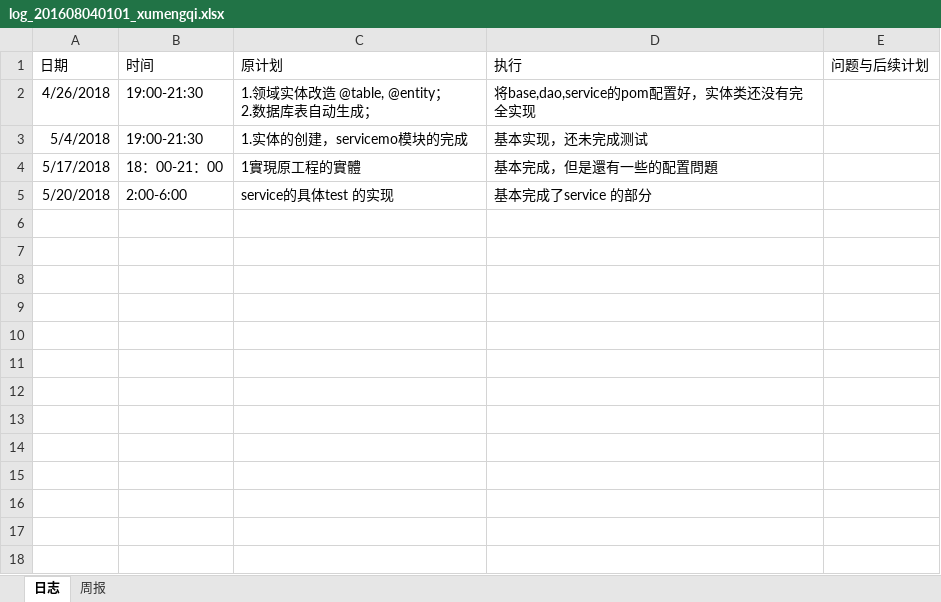
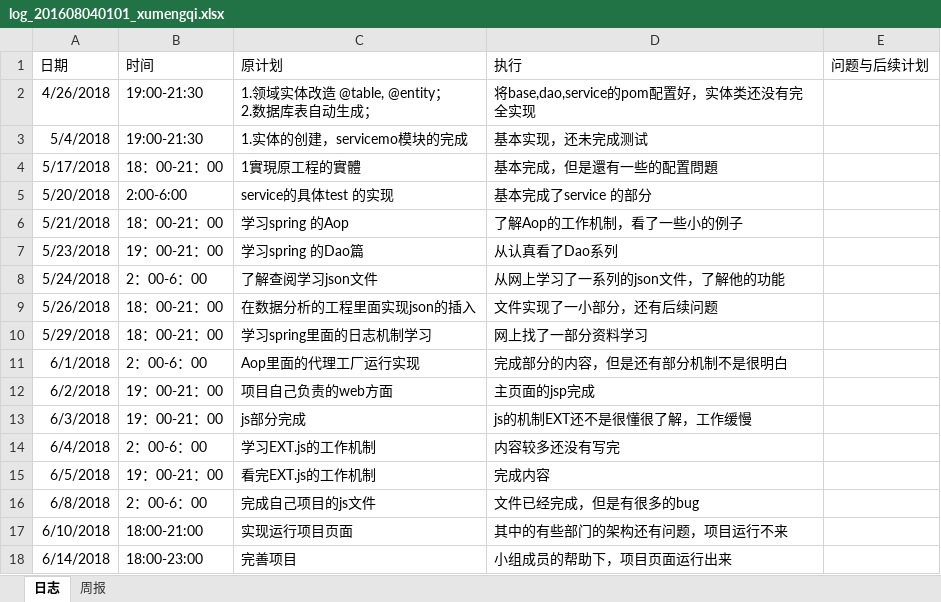
Before and after one commit to laozishidijia/98k, an Excel workbook: student-service-master/doc/log/log_201608040101_xumengqi.xlsx, sheet 日志, drawn as a sheet; values as stored, in another font and other column widths than the file's, no borders; the diff names each change by its address in the sheet, - before the commit and + after, or states it on an @@ line.

```diff
--- a/student-service-master/doc/log/log_201608040101_xumengqi.xlsx (sheet 日志)
+++ b/student-service-master/doc/log/log_201608040101_xumengqi.xlsx (sheet 日志)
+row 6: 5/21/2018 | 18：00-21：00 | 学习spring 的Aop | 了解Aop的工作机制，看了一些小的例子
+row 7: 5/23/2018 | 19：00-21：00 | 学习spring 的Dao篇 | 从认真看了Dao系列
+row 8: 5/24/2018 | 2：00-6：00 | 了解查阅学习json文件 | 从网上学习了一系列的json文件，了解他的功能
+row 9: 5/26/2018 | 18：00-21：00 | 在数据分析的工程里面实现json的插入 | 文件实现了一小部分，还有后续问题
+row 10: 5/29/2018 | 18：00-21：00 | 学习spring里面的日志机制学习 | 网上找了一部分资料学习
+row 11: 6/1/2018 | 2：00-6：00 | Aop里面的代理工厂运行实现 | 完成部分的内容，但是还有部分机制不是很明白
+row 12: 6/2/2018 | 19：00-21：00 | 项目自己负责的web方面 | 主页面的jsp完成
+row 13: 6/3/2018 | 19：00-21：00 | js部分完成 | js的机制EXT还不是很懂很了解，工作缓慢
+row 14: 6/4/2018 | 2：00-6：00 | 学习EXT.js的工作机制 | 内容较多还没有写完
+row 15: 6/5/2018 | 19：00-21：00 | 看完EXT.js的工作机制 | 完成内容
+row 16: 6/8/2018 | 2：00-6：00 | 完成自己项目的js文件 | 文件已经完成，但是有很多的bug
+row 17: 6/10/2018 | 18:00-21:00 | 实现运行项目页面 | 其中的有些部门的架构还有问题，项目运行不来
+row 18: 6/14/2018 | 18:00-23:00 | 完善项目 | 小组成员的帮助下，项目页面运行出来
```
Also changed, not shown: 1 other file.
